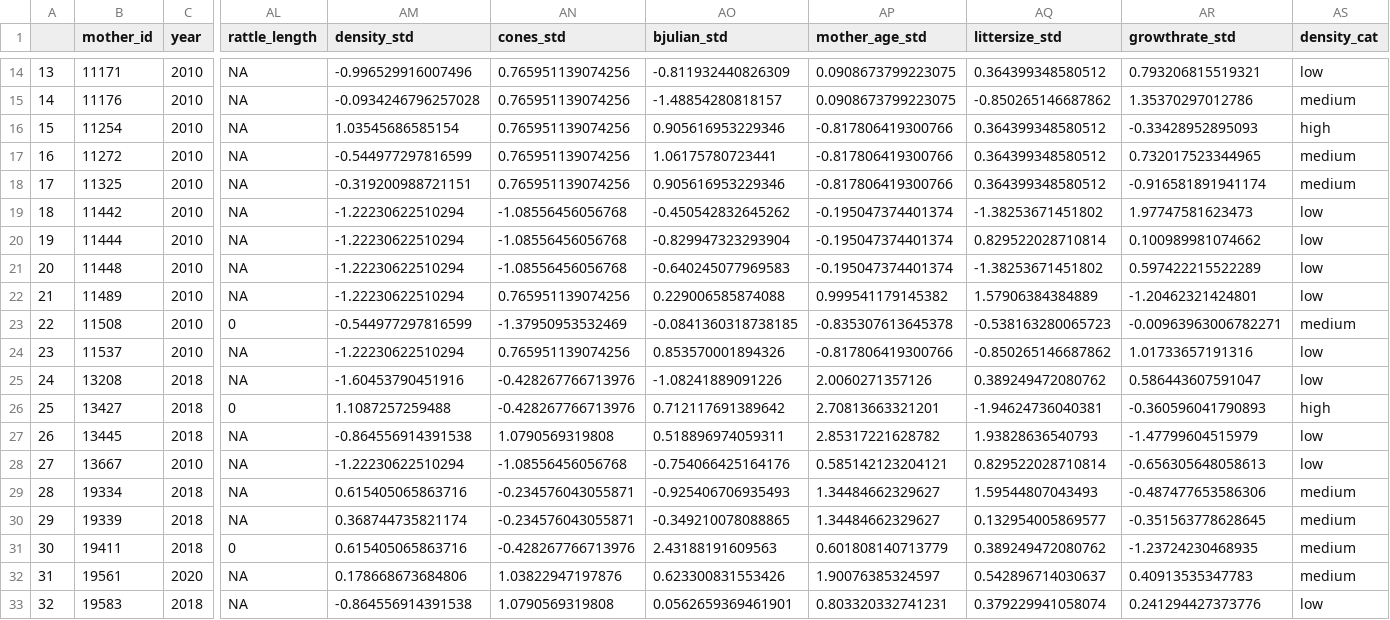
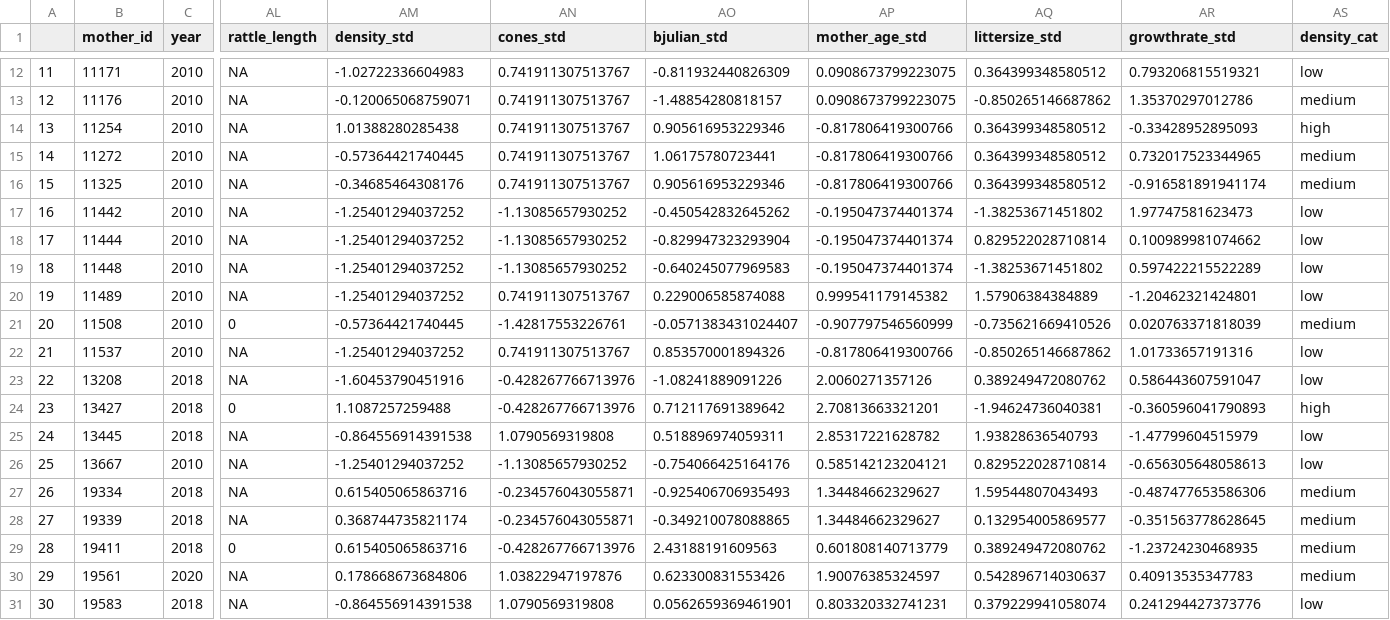
Before and after one commit to jballuffi/KRSP_exploring, a CSV file: Output/Data/rattle_cleaned_litters.csv, drawn as a sheet; only a part is shown, gaps mark what is left out; addresses are those after the commit; the diff covers the shown part only; the diff names each change by its address in the sheet, - before the commit and + after, or states it on an @@ line.

```diff
--- a/Output/Data/rattle_cleaned_litters.csv
+++ b/Output/Data/rattle_cleaned_litters.csv
@@ column A renumbered from row 10 down @@
-AM12 (density_std): -0.996529916007496
+AM12 (density_std): -1.02722336604983
-AN12:AN16 (cones_std): 0.765951139074256
+AN12:AN16 (cones_std): 0.741911307513767
-AM13 (density_std): -0.0934246796257028
+AM13 (density_std): -0.120065068759071
-AM14 (density_std): 1.03545686585154
+AM14 (density_std): 1.01388280285438
-AM15 (density_std): -0.544977297816599
+AM15 (density_std): -0.57364421740445
-AM16 (density_std): -0.319200988721151
+AM16 (density_std): -0.34685464308176
-AM17:AM20 (density_std): -1.22230622510294
+AM17:AM20 (density_std): -1.25401294037252
-AN17:AN19 (cones_std): -1.08556456056768
+AN17:AN19 (cones_std): -1.13085657930252
-AN20 (cones_std): 0.765951139074256
+AN20 (cones_std): 0.741911307513767
-AM21 (density_std): -0.544977297816599
+AM21 (density_std): -0.57364421740445
-AN21 (cones_std): -1.37950953532469
+AN21 (cones_std): -1.42817553226761
-AO21 (bjulian_std): -0.0841360318738185
+AO21 (bjulian_std): -0.0571383431024407
-AP21 (mother_age_std): -0.835307613645378
+AP21 (mother_age_std): -0.907797546560999
-AQ21 (littersize_std): -0.538163280065723
+AQ21 (littersize_std): -0.735621669410526
-AR21 (growthrate_std): -0.00963963006782271
+AR21 (growthrate_std): 0.020763371818039
-AM22 (density_std): -1.22230622510294
+AM22 (density_std): -1.25401294037252
-AN22 (cones_std): 0.765951139074256
+AN22 (cones_std): 0.741911307513767
-AM26 (density_std): -1.22230622510294
+AM26 (density_std): -1.25401294037252
-AN26 (cones_std): -1.08556456056768
+AN26 (cones_std): -1.13085657930252
```
Also changed, not shown: 2 removed rows and 60 edited cells elsewhere in this file, 6 other files.
